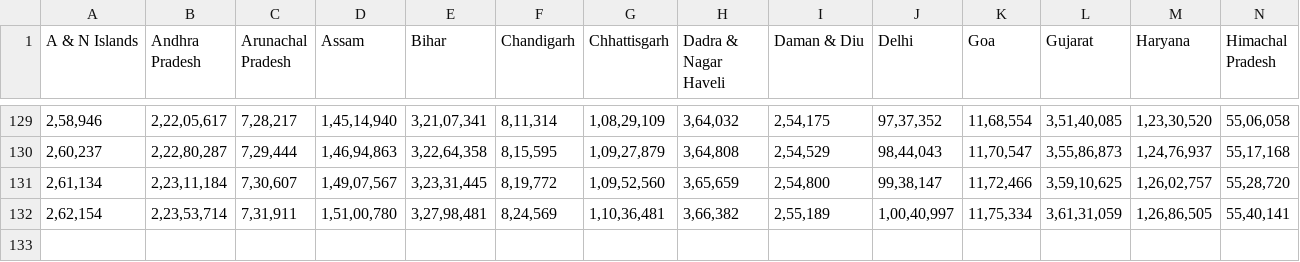
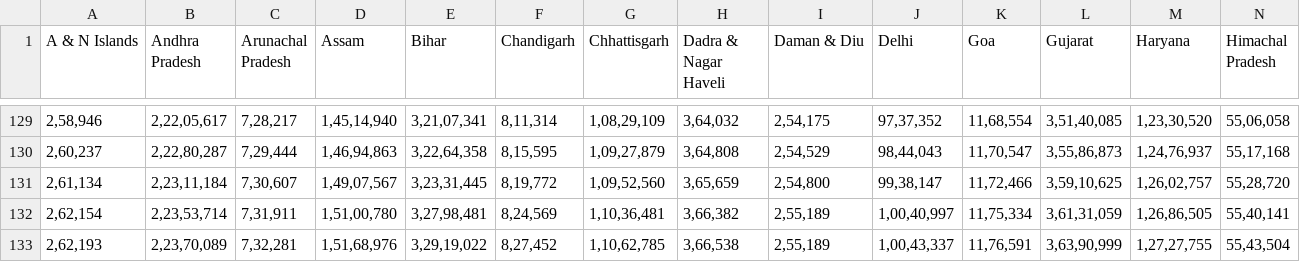
Before and after one commit to togglebits/covid_vaccine_progress_bot, a CSV file: state_data/first_dose_state_wise.csv, drawn as a sheet; only a part is shown, gaps mark what is left out; rows hold the shown columns only; the diff names each change by its address in the sheet, - before the commit and + after, or states it on an @@ line.

```diff
--- a/state_data/first_dose_state_wise.csv
+++ b/state_data/first_dose_state_wise.csv
+row 133: 2,62,193 | 2,23,70,089 | 7,32,281 | 1,51,68,976 | 3,29,19,022 | 8,27,452 | 1,10,62,785 | 3,66,538 | 2,55,189 | 1,00,43,337 | 11,76,591 | 3,63,90,999 | 1,27,27,755 | 55,43,504
```
Also changed, not shown: state_data/second_dose_state_wise.csv.
